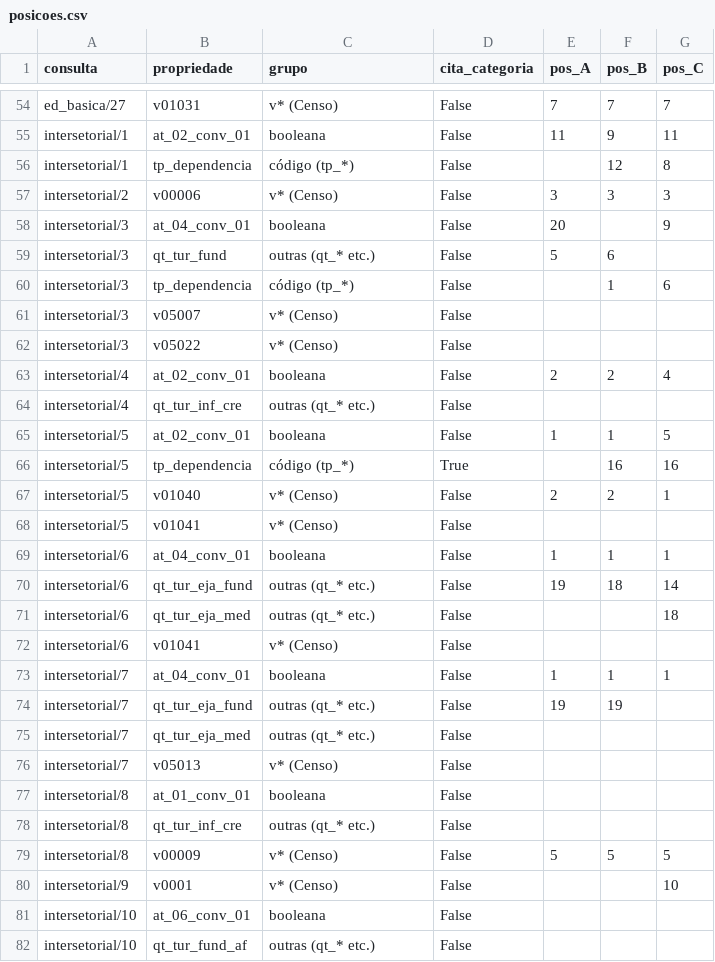
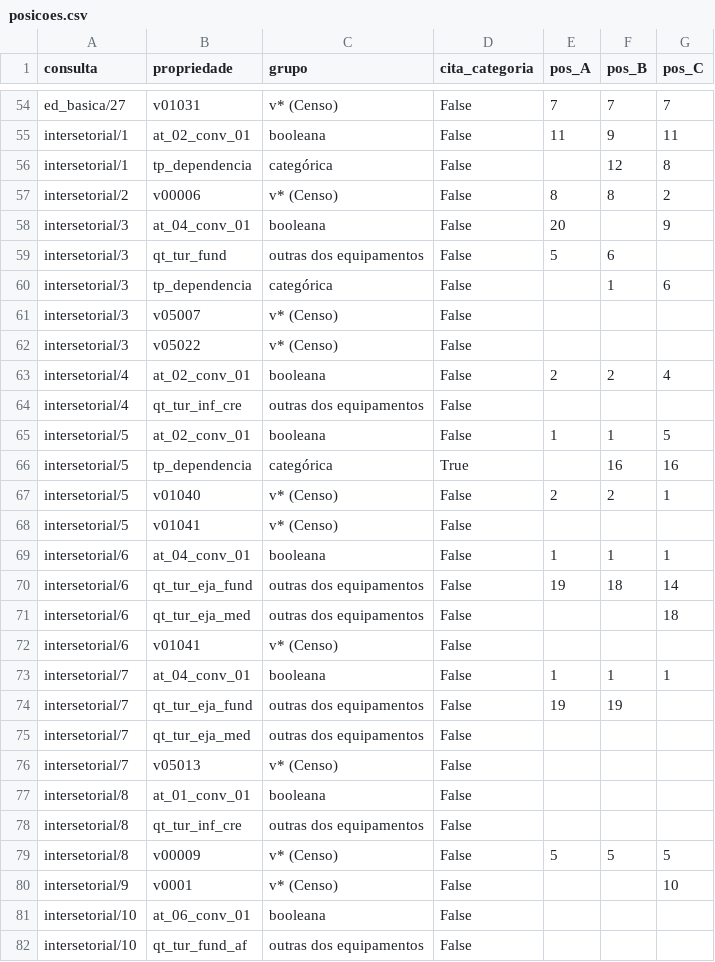
Before and after one commit to beavct/mac0499-tcc, a CSV file: testes/rag_valores/resultados/multilingual-e5-base/posicoes.csv (was testes/rag_categorias/resultados/multilingual-e5-base/posicoes.csv), drawn as a sheet; only a part is shown, gaps mark what is left out; the diff covers the shown part only.

```diff
--- a/testes/rag_categorias/resultados/multilingual-e5-base/posicoes.csv
+++ b/testes/rag_valores/resultados/multilingual-e5-base/posicoes.csv
@@ -55,7 +55,7 @@ ed_basica/27,v01031,v* (Censo),False,7,7,7
 intersetorial/1,at_02_conv_01,booleana,False,11,9,11
-intersetorial/1,tp_dependencia,código (tp_*),False,,12,8
-intersetorial/2,v00006,v* (Censo),False,3,3,3
+intersetorial/1,tp_dependencia,categórica,False,,12,8
+intersetorial/2,v00006,v* (Censo),False,8,8,2
 intersetorial/3,at_04_conv_01,booleana,False,20,,9
-intersetorial/3,qt_tur_fund,outras (qt_* etc.),False,5,6,
-intersetorial/3,tp_dependencia,código (tp_*),False,,1,6
+intersetorial/3,qt_tur_fund,outras dos equipamentos,False,5,6,
+intersetorial/3,tp_dependencia,categórica,False,,1,6
 intersetorial/3,v05007,v* (Censo),False,,,
@@ -63,5 +63,5 @@ intersetorial/3,v05022,v* (Censo),False,,,
 intersetorial/4,at_02_conv_01,booleana,False,2,2,4
-intersetorial/4,qt_tur_inf_cre,outras (qt_* etc.),False,,,
+intersetorial/4,qt_tur_inf_cre,outras dos equipamentos,False,,,
 intersetorial/5,at_02_conv_01,booleana,False,1,1,5
-intersetorial/5,tp_dependencia,código (tp_*),True,,16,16
+intersetorial/5,tp_dependencia,categórica,True,,16,16
 intersetorial/5,v01040,v* (Censo),False,2,2,1
@@ -69,11 +69,11 @@ intersetorial/5,v01041,v* (Censo),False,,,
 intersetorial/6,at_04_conv_01,booleana,False,1,1,1
-intersetorial/6,qt_tur_eja_fund,outras (qt_* etc.),False,19,18,14
-intersetorial/6,qt_tur_eja_med,outras (qt_* etc.),False,,,18
+intersetorial/6,qt_tur_eja_fund,outras dos equipamentos,False,19,18,14
+intersetorial/6,qt_tur_eja_med,outras dos equipamentos,False,,,18
 intersetorial/6,v01041,v* (Censo),False,,,
 intersetorial/7,at_04_conv_01,booleana,False,1,1,1
-intersetorial/7,qt_tur_eja_fund,outras (qt_* etc.),False,19,19,
-intersetorial/7,qt_tur_eja_med,outras (qt_* etc.),False,,,
+intersetorial/7,qt_tur_eja_fund,outras dos equipamentos,False,19,19,
+intersetorial/7,qt_tur_eja_med,outras dos equipamentos,False,,,
 intersetorial/7,v05013,v* (Censo),False,,,
 intersetorial/8,at_01_conv_01,booleana,False,,,
-intersetorial/8,qt_tur_inf_cre,outras (qt_* etc.),False,,,
+intersetorial/8,qt_tur_inf_cre,outras dos equipamentos,False,,,
 intersetorial/8,v00009,v* (Censo),False,5,5,5
@@ -81,2 +81,2 @@ intersetorial/9,v0001,v* (Censo),False,,,10
 intersetorial/10,at_06_conv_01,booleana,False,,,
-intersetorial/10,qt_tur_fund_af,outras (qt_* etc.),False,,,
+intersetorial/10,qt_tur_fund_af,outras dos equipamentos,False,,,
```
Also changed, not shown: 33 edited cells elsewhere in this file, testes/rag_valores/resultados/paraphrase-multilingual-MiniLM-L12-v2/posicoes.csv, 11 other files.
